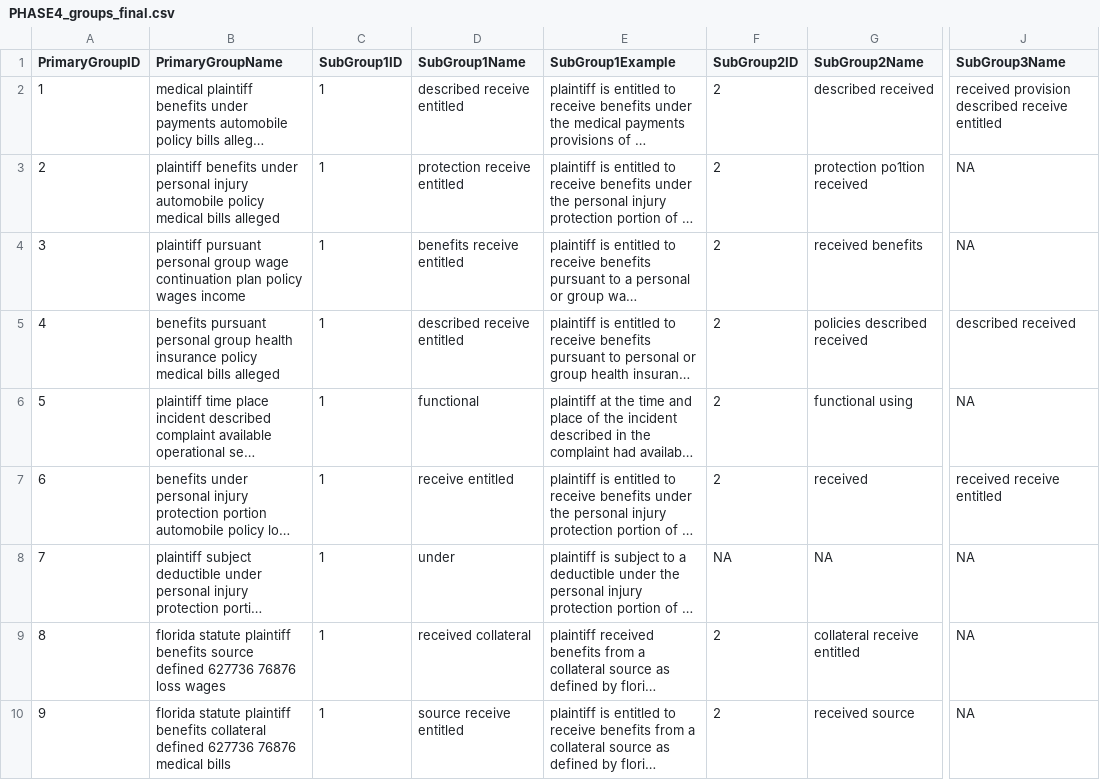
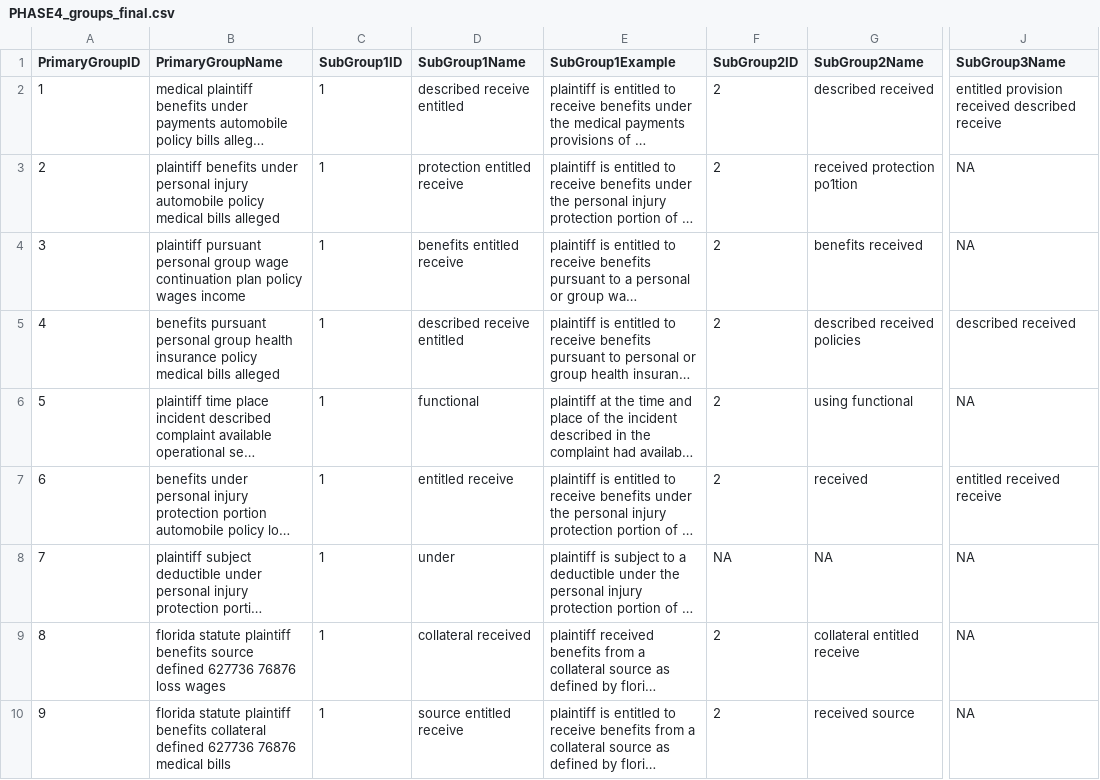
Before and after one commit to cjsegneri/UpWork_2022-12_DiscoveryRequests, a CSV file: PHASE4_groups_final.csv, drawn as a sheet; only a part is shown, gaps mark what is left out; long unchanged cells end in …; the diff covers the shown part only; the diff names each change by its address in the sheet, - before the commit and + after, or states it on an @@ line.

```diff
--- a/PHASE4_groups_final.csv
+++ b/PHASE4_groups_final.csv
-J2 (SubGroup3Name): received provision described receive entitled
+J2 (SubGroup3Name): entitled provision received described receive
-D3 (SubGroup1Name): protection receive entitled
+D3 (SubGroup1Name): protection entitled receive
-G3 (SubGroup2Name): protection po1tion received
+G3 (SubGroup2Name): received protection po1tion
-D4 (SubGroup1Name): benefits receive entitled
+D4 (SubGroup1Name): benefits entitled receive
-G4 (SubGroup2Name): received benefits
+G4 (SubGroup2Name): benefits received
-G5 (SubGroup2Name): policies described received
+G5 (SubGroup2Name): described received policies
-G6 (SubGroup2Name): functional using
+G6 (SubGroup2Name): using functional
-D7 (SubGroup1Name): receive entitled
+D7 (SubGroup1Name): entitled receive
-J7 (SubGroup3Name): received receive entitled
+J7 (SubGroup3Name): entitled received receive
-D9 (SubGroup1Name): received collateral
+D9 (SubGroup1Name): collateral received
-G9 (SubGroup2Name): collateral receive entitled
+G9 (SubGroup2Name): collateral entitled receive
-D10 (SubGroup1Name): source receive entitled
+D10 (SubGroup1Name): source entitled receive
```
Also changed, not shown: 36 edited cells elsewhere in this file, PHASE1_requests.csv, PHASE2_requests_with_groups.csv, 8 other files.
